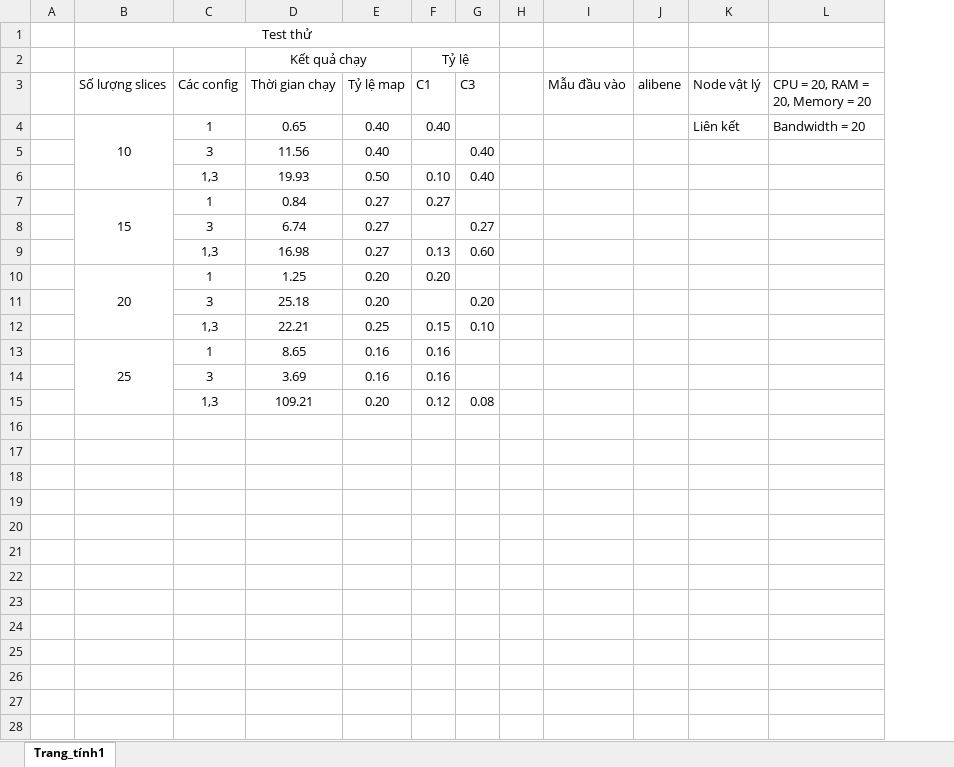
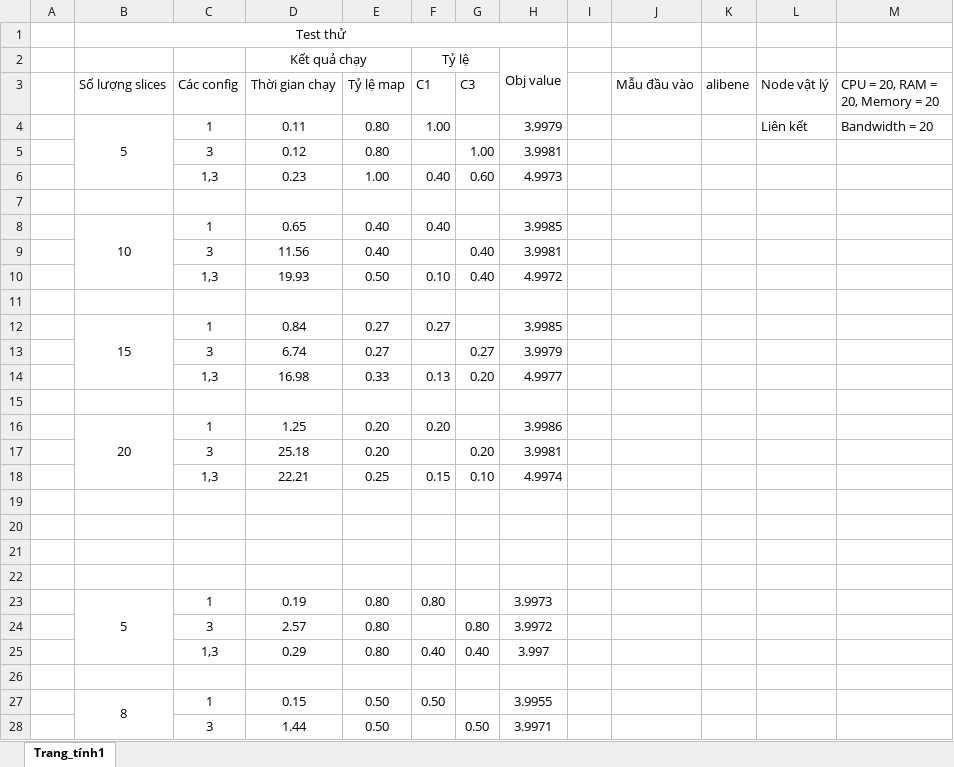
Before and after one commit to nguyentien111203/SE_FullFlex, an Excel workbook: SE_FullFlex/testresult/testresult.xlsx, sheet Trang_tính1, drawn as a sheet; only a part is shown; values as stored, in another font and other column widths than the file's, no borders; removed rows and columns are numbered as before the commit, all else as after; the diff covers the shown part only; the diff names each change by its address in the sheet, - before the commit and + after, or states it on an @@ line.

```diff
--- a/SE_FullFlex/testresult/testresult.xlsx (sheet Trang_tính1)
+++ b/SE_FullFlex/testresult/testresult.xlsx (sheet Trang_tính1)
+column H, row 2: Obj value; rows 8-10: 3.9985 | 3.9981 | 4.9972; rows 12-14: 3.9985 | 3.9979 | 4.9977; rows 16-18: 3.9986 | 3.9981 | 4.9974
+row 4:  | 5 | 1 | 0.11 | 0.80 | 1.00 |  | 3.9979 |  |  |  | Liên kết | Bandwidth = 20
+row 5:  |  | 3 | 0.12 | 0.80 |  | 1.00 | 3.9981
+row 6:  |  | 1,3 | 0.23 | 1.00 | 0.40 | 0.60 | 4.9973
+row 7: (empty)
-L8 (Node vật lý): Liên kết
+L8 (Node vật lý): (empty)
-M8 (CPU = 20, RAM = 20, Memory = 20): Bandwidth = 20
+M8 (CPU = 20, RAM = 20, Memory = 20): (empty)
+row 11: (empty)
-E14 (Tỷ lệ map): 0.27
+E14 (Tỷ lệ map): 0.33
-G14 (C3): 0.60
+G14 (C3): 0.20
+row 15: (empty)
-row 19:  | 25 | 1 | 8.65 | 0.16 | 0.16
+row 19: (empty)
-B13:B15 merged
-row 20:  |  | 3 | 3.69 | 0.16 | 0.16
+row 20: (empty)
-row 21:  |  | 1,3 | 109.21 | 0.20 | 0.12 | 0.08
+row 21: (empty)
+row 22: (empty)
+row 23:  | 5 | 1 | 0.19 | 0.80 | 0.80 |  | 3.9973
+row 24:  |  | 3 | 2.57 | 0.80 |  | 0.80 | 3.9972
+row 25:  |  | 1,3 | 0.29 | 0.80 | 0.40 | 0.40 | 3.997
+row 26: (empty)
+row 27:  | 8 | 1 | 0.15 | 0.50 | 0.50 |  | 3.9955
+row 28:  |  | 3 | 1.44 | 0.50 |  | 0.50 | 3.9971
```
Also changed, not shown: 11 added rows elsewhere in this sheet, 33 other files.
